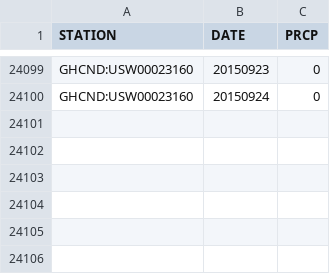
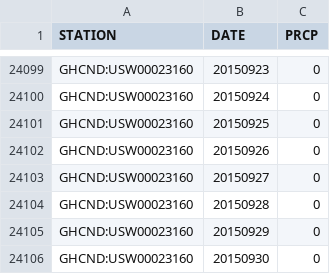
Before and after one commit to UARENForecasting/precip-d3, a CSV file: data/precip_1950_2015.csv, drawn as a sheet; only a part is shown, gaps mark what is left out; the diff names each change by its address in the sheet, - before the commit and + after, or states it on an @@ line.

Commit message:
manually finish off 2015 data

```diff
--- a/data/precip_1950_2015.csv
+++ b/data/precip_1950_2015.csv
+row 24101: GHCND:USW00023160 | 20150925 | 0
+row 24102: GHCND:USW00023160 | 20150926 | 0
+row 24103: GHCND:USW00023160 | 20150927 | 0
+row 24104: GHCND:USW00023160 | 20150928 | 0
+row 24105: GHCND:USW00023160 | 20150929 | 0
+row 24106: GHCND:USW00023160 | 20150930 | 0
```
